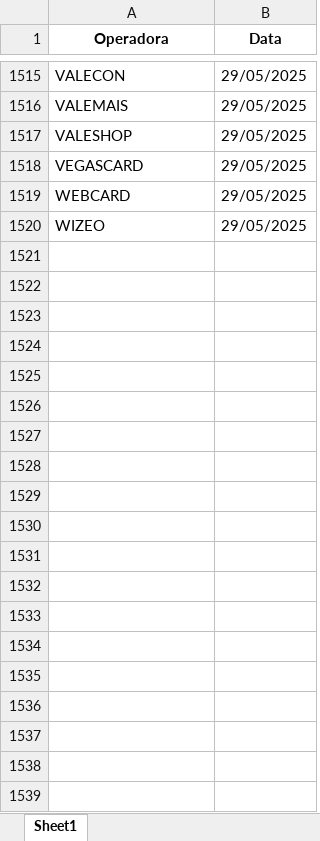
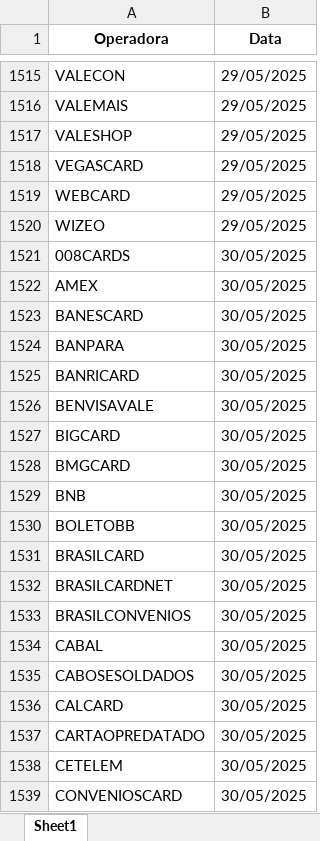
Before and after one commit to Alcir2012/Automation, an Excel workbook: operadoras_historico.xlsx, sheet Sheet1, drawn as a sheet; only a part is shown, gaps mark what is left out; values as stored, in another font and other column widths than the file's, no borders; the diff covers the shown part only; the diff names each change by its address in the sheet, - before the commit and + after, or states it on an @@ line.

```diff
--- a/operadoras_historico.xlsx (sheet Sheet1)
+++ b/operadoras_historico.xlsx (sheet Sheet1)
+row 1521: 008CARDS | 30/05/2025
+row 1522: AMEX | 30/05/2025
+row 1523: BANESCARD | 30/05/2025
+row 1524: BANPARA | 30/05/2025
+row 1525: BANRICARD | 30/05/2025
+row 1526: BENVISAVALE | 30/05/2025
+row 1527: BIGCARD | 30/05/2025
+row 1528: BMGCARD | 30/05/2025
+row 1529: BNB | 30/05/2025
+row 1530: BOLETOBB | 30/05/2025
+row 1531: BRASILCARD | 30/05/2025
+row 1532: BRASILCARDNET | 30/05/2025
+row 1533: BRASILCONVENIOS | 30/05/2025
+row 1534: CABAL | 30/05/2025
+row 1535: CABOSESOLDADOS | 30/05/2025
+row 1536: CALCARD | 30/05/2025
+row 1537: CARTAOPREDATADO | 30/05/2025
+row 1538: CETELEM | 30/05/2025
+row 1539: CONVENIOSCARD | 30/05/2025
```
Also changed, not shown: 59 added rows elsewhere in this sheet, media_arquivos_operadoras.xlsx, operadoras_sem_arquivos_hoje.xlsx, 3 other files.
